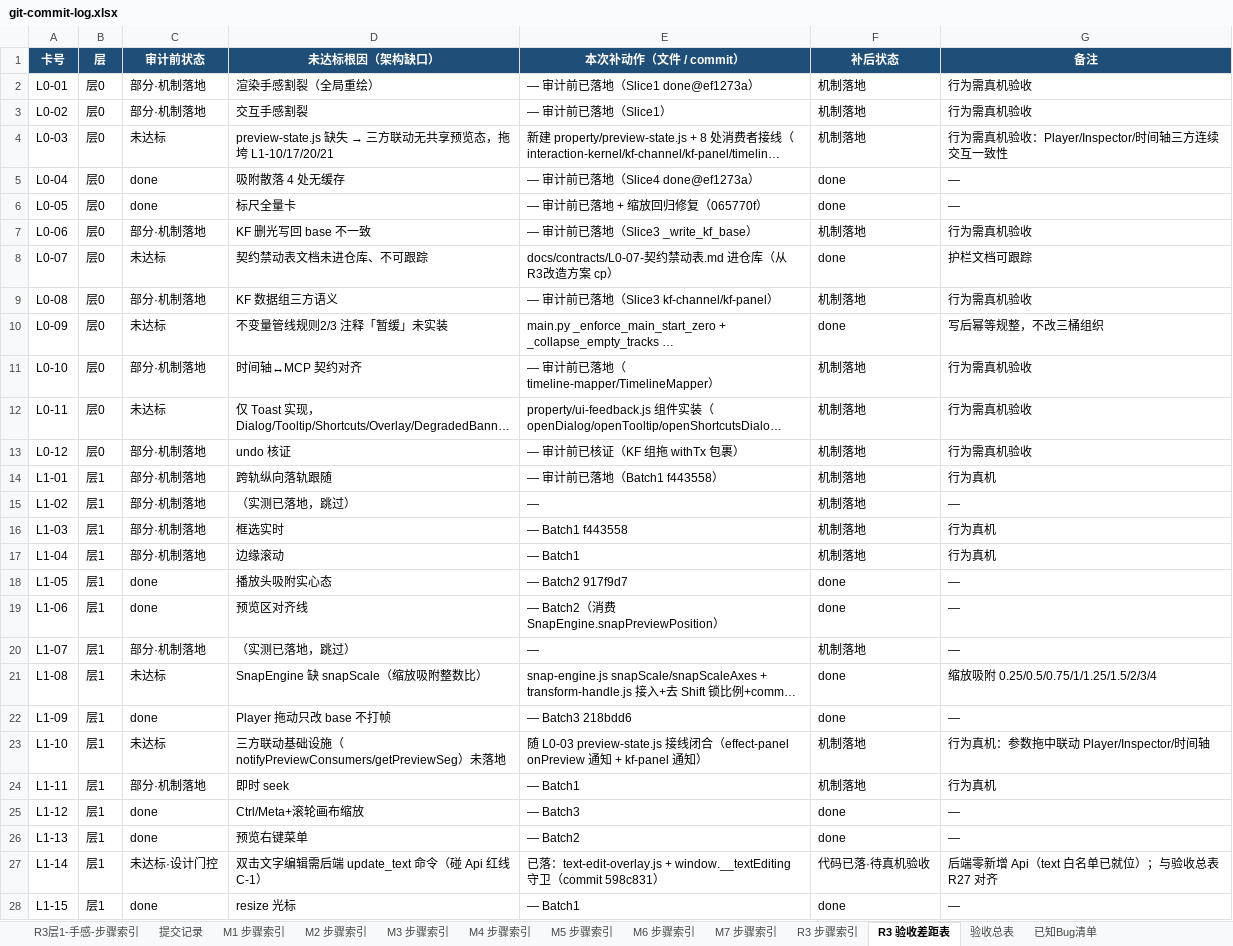
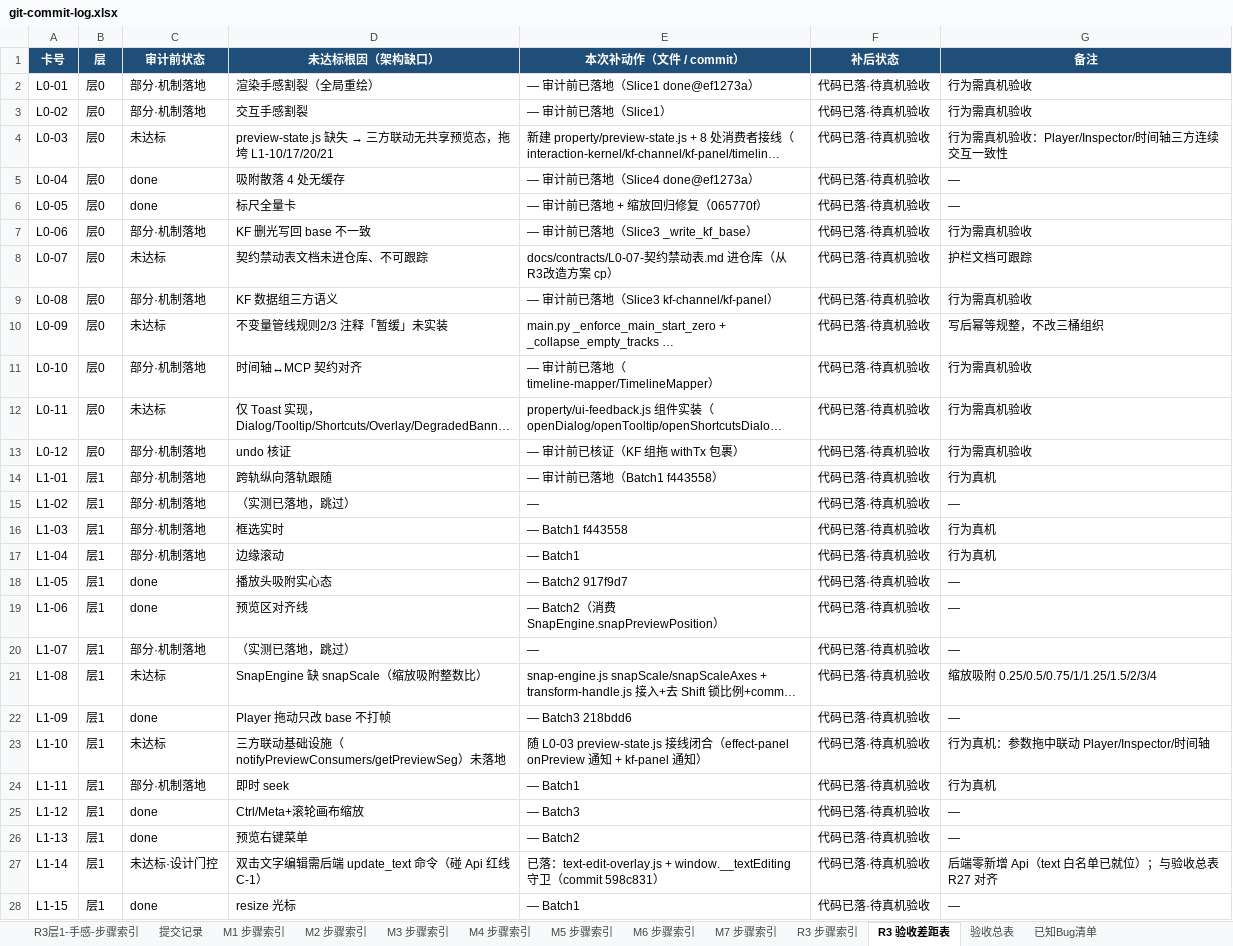
Before and after one commit to lzy3445007343-png/ai-video-studio, an Excel workbook: docs/git-commit-log.xlsx, sheet R3 验收差距表, drawn as a sheet; only a part is shown; long unchanged cells end in …; values as stored, in another font and other column widths than the file's, no borders; the diff covers the shown part only; the diff names each change by its address in the sheet, - before the commit and + after, or states it on an @@ line.

```diff
--- a/docs/git-commit-log.xlsx (sheet R3 验收差距表)
+++ b/docs/git-commit-log.xlsx (sheet R3 验收差距表)
-F2:F4 (补后状态): 机制落地
+F2:F4 (补后状态): 代码已落·待真机验收
-F5:F6 (补后状态): done
+F5:F6 (补后状态): 代码已落·待真机验收
-F7 (补后状态): 机制落地
+F7 (补后状态): 代码已落·待真机验收
-F8 (补后状态): done
+F8 (补后状态): 代码已落·待真机验收
-F9 (补后状态): 机制落地
+F9 (补后状态): 代码已落·待真机验收
-F10 (补后状态): done
+F10 (补后状态): 代码已落·待真机验收
-F11:F17 (补后状态): 机制落地
+F11:F17 (补后状态): 代码已落·待真机验收
-F18:F19 (补后状态): done
+F18:F19 (补后状态): 代码已落·待真机验收
-F20 (补后状态): 机制落地
+F20 (补后状态): 代码已落·待真机验收
-F21:F22 (补后状态): done
+F21:F22 (补后状态): 代码已落·待真机验收
-F23:F24 (补后状态): 机制落地
+F23:F24 (补后状态): 代码已落·待真机验收
-F25:F26 (补后状态): done
+F25:F26 (补后状态): 代码已落·待真机验收
-F28 (补后状态): done
+F28 (补后状态): 代码已落·待真机验收
```
Also changed, not shown: 3 added rows and 39 edited cells elsewhere in this sheet, sheet 验收总表, 4 other files.
